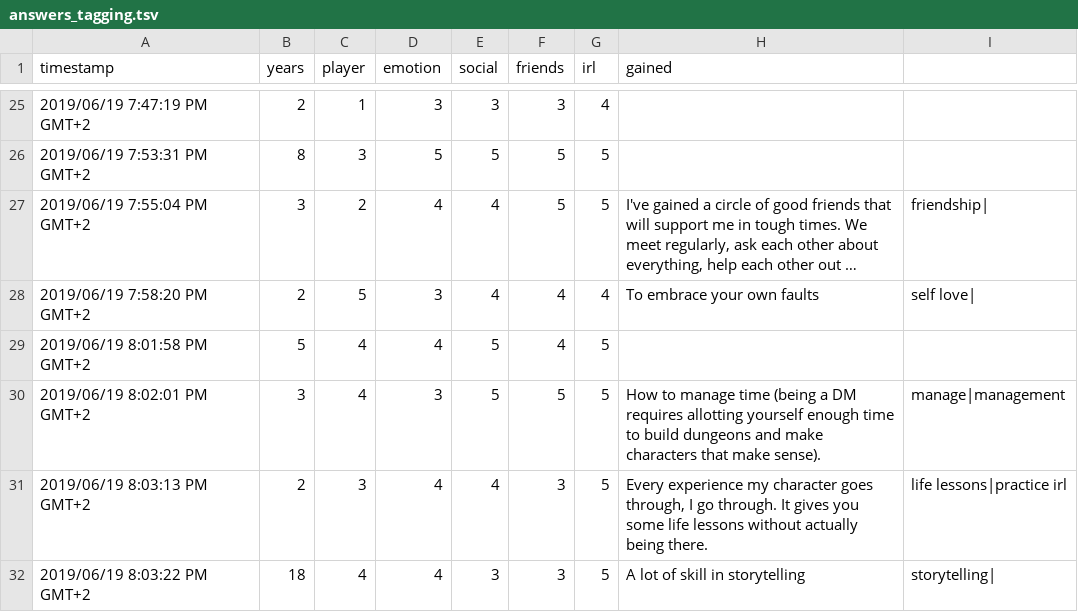
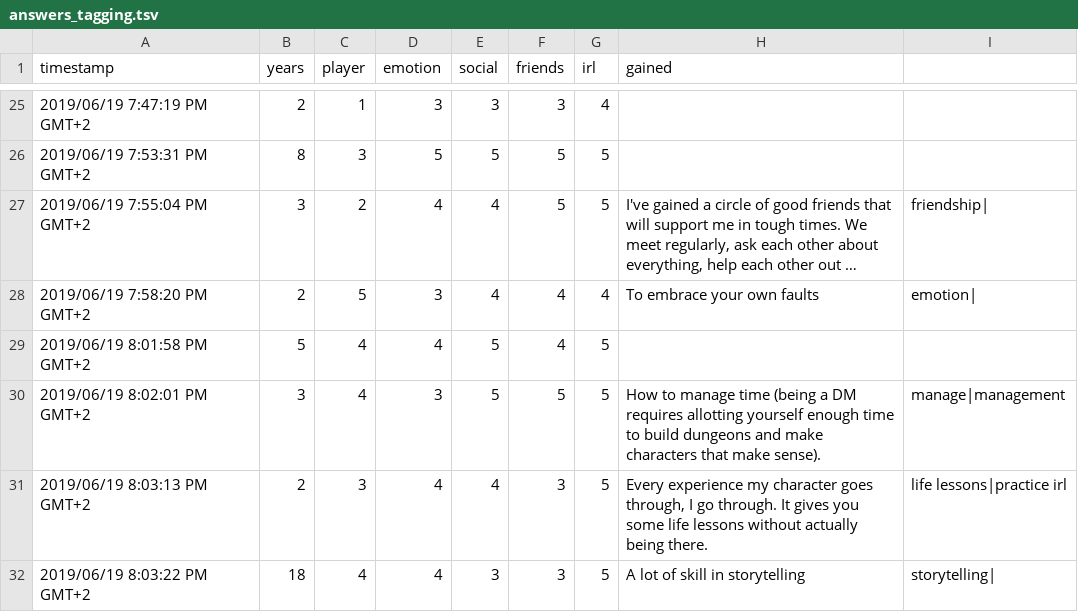
Before and after one commit to MGelein/dnd_questions, a TSV file: data/answers_tagging.tsv, drawn as a sheet; only a part is shown, gaps mark what is left out; long unchanged cells end in …; the diff covers the shown part only; the diff names each change by its address in the sheet, - before the commit and + after, or states it on an @@ line.

```diff
--- a/data/answers_tagging.tsv
+++ b/data/answers_tagging.tsv
-I28: self love|
+I28: emotion|
```
Also changed, not shown: 99 edited cells elsewhere in this file, 2 other files.
